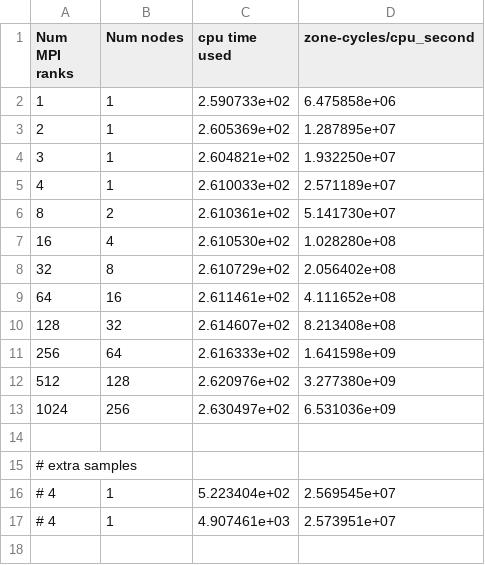
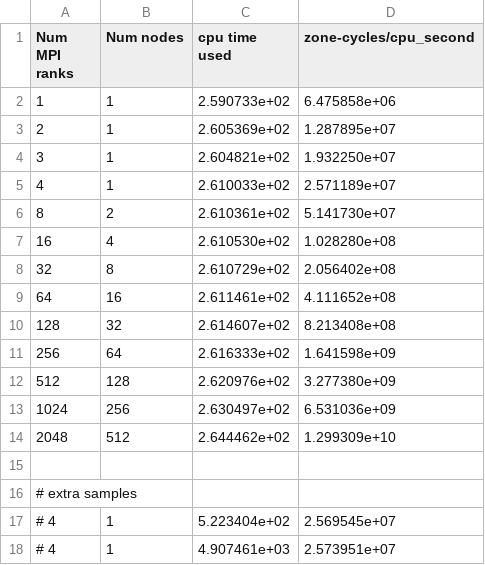
Before and after one commit to felker/athenak-scaling, a CSV file: results/weak_scaling_grrad_linwave_nlevel2.csv, drawn as a sheet; the diff names each change by its address in the sheet, - before the commit and + after, or states it on an @@ line.

Commit message:
Add near full machine results

```diff
--- a/results/weak_scaling_grrad_linwave_nlevel2.csv
+++ b/results/weak_scaling_grrad_linwave_nlevel2.csv
+row 14: 2048 | 512 | 2.644462e+02 | 1.299309e+10
```
Also changed, not shown: results/weak_scaling_large_mbs.csv, 21 other files.
